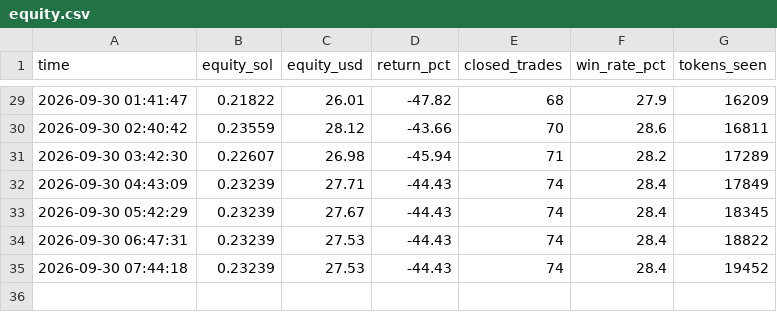
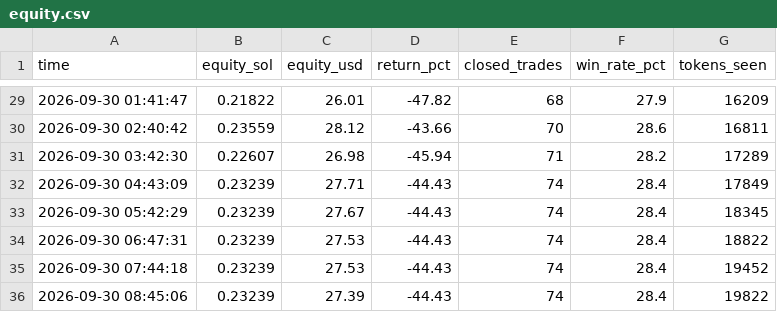
Before and after one commit to Avilliana/Pump-bot, a CSV file: logs/equity.csv, drawn as a sheet; only a part is shown, gaps mark what is left out; the diff names each change by its address in the sheet, - before the commit and + after, or states it on an @@ line.

```diff
--- a/logs/equity.csv
+++ b/logs/equity.csv
+row 36: 2026-09-30 08:45:06 | 0.23239 | 27.39 | -44.43 | 74 | 28.4 | 19822
```
Also changed, not shown: 3 other files.
